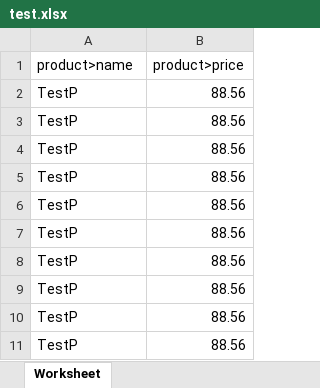
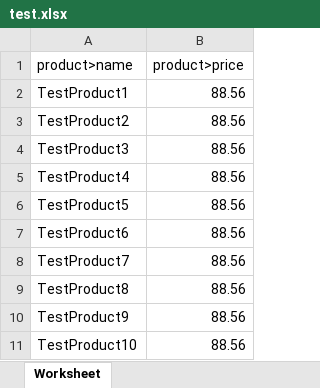
Before and after one commit to janooosh/xmlconverter, an Excel workbook: demofiles/test.xlsx, sheet Worksheet, drawn as a sheet; values as stored, in another font and other column widths than the file's, no borders; the diff names each change by its address in the sheet, - before the commit and + after, or states it on an @@ line.

```diff
--- a/demofiles/test.xlsx (sheet Worksheet)
+++ b/demofiles/test.xlsx (sheet Worksheet)
-A2 (product>name): TestP
+A2 (product>name): TestProduct1
-A3 (product>name): TestP
+A3 (product>name): TestProduct2
-A4 (product>name): TestP
+A4 (product>name): TestProduct3
-A5 (product>name): TestP
+A5 (product>name): TestProduct4
-A6 (product>name): TestP
+A6 (product>name): TestProduct5
-A7 (product>name): TestP
+A7 (product>name): TestProduct6
-A8 (product>name): TestP
+A8 (product>name): TestProduct7
-A9 (product>name): TestP
+A9 (product>name): TestProduct8
-A10 (product>name): TestP
+A10 (product>name): TestProduct9
-A11 (product>name): TestP
+A11 (product>name): TestProduct10
```
Also changed, not shown: demofiles/books.xlsx, 2 other files.
